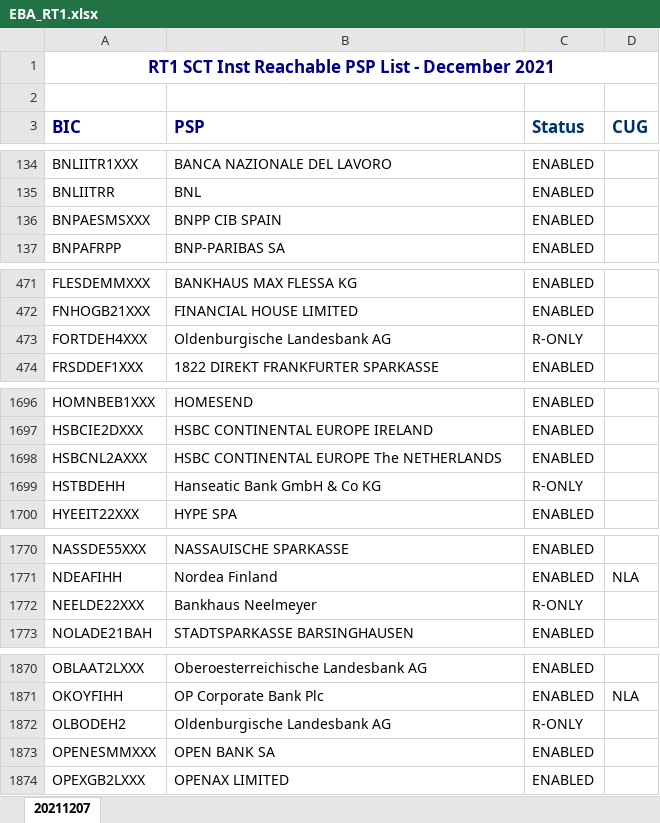
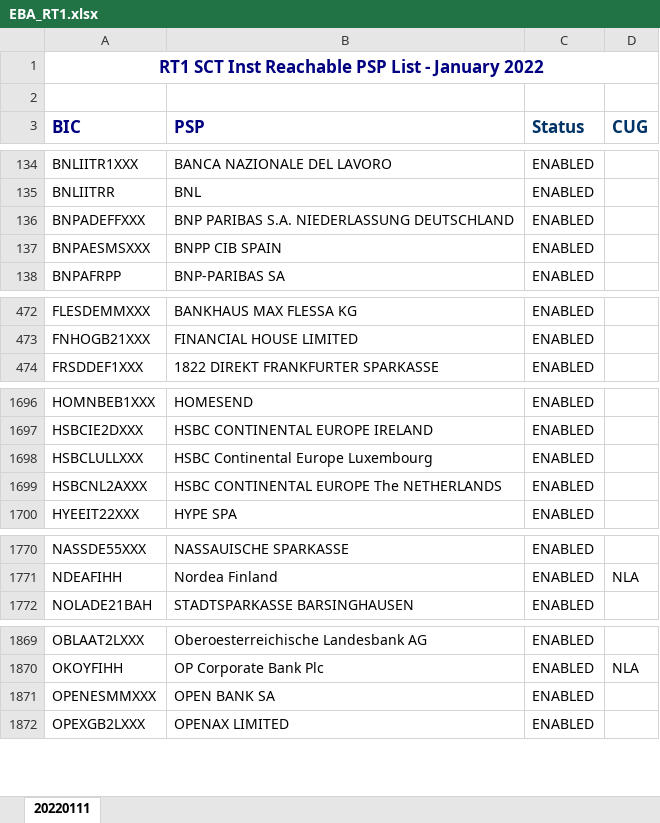
Before and after one commit to nimiq/wallet, an Excel workbook: src/data/banksList/generated/EBA_RT1.xlsx, sheet 20220111, drawn as a sheet; only a part is shown, gaps mark what is left out; values as stored, in another font and other column widths than the file's, no borders; conditional formats not drawn; removed rows and columns are numbered as before the commit, all else as after; the diff covers the shown part only; the diff names each change by its address in the sheet, - before the commit and + after, or states it on an @@ line.

Commit message:
Update translations, bank list

```diff
--- a/src/data/banksList/generated/EBA_RT1.xlsx (sheet 20220111)
+++ b/src/data/banksList/generated/EBA_RT1.xlsx (sheet 20220111)
-sheet tab: 20211207
+sheet tab: 20220111
-A1 (BIC): …List - December 2021
+A1 (BIC): …List - January 2022
+row 136: BNPADEFFXXX | BNP PARIBAS S.A. NIEDERLASSUNG DEUTSCHLAND | ENABLED
-row 473: FORTDEH4XXX | Oldenburgische Landesbank AG | R-ONLY
+row 1698: HSBCLULLXXX | HSBC Continental Europe Luxembourg | ENABLED
-row 1699: HSTBDEHH | Hanseatic Bank GmbH & Co KG | R-ONLY
-row 1772: NEELDE22XXX | Bankhaus Neelmeyer | R-ONLY
-row 1872: OLBODEH2 | Oldenburgische Landesbank AG | R-ONLY
```
Also changed, not shown: 2 added rows, 3 removed rows and 6 edited cells elsewhere in this sheet, 11 other files.
